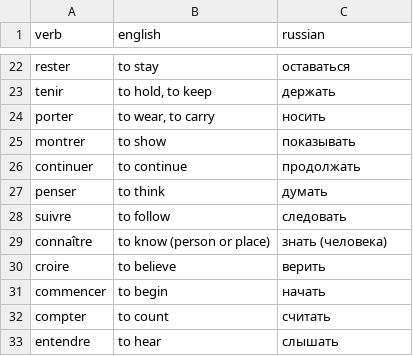
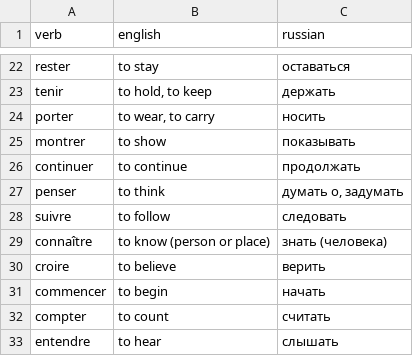
Before and after one commit to jnxmx/frenchverb, a CSV file: assets/50verbs.csv, drawn as a sheet; only a part is shown, gaps mark what is left out; the diff covers the shown part only.

```diff
--- a/assets/50verbs.csv
+++ b/assets/50verbs.csv
@@ -26,3 +26,3 @@ montrer,to show,показывать
 continuer,to continue,продолжать
-penser,to think,думать
+penser,to think,"думать о, задумать"
 suivre,to follow,следовать
```
Also changed, not shown: 10 edited cells elsewhere in this file, assets/willdudziak147.csv, assets/willdudziak681.csv, 1 other file.
